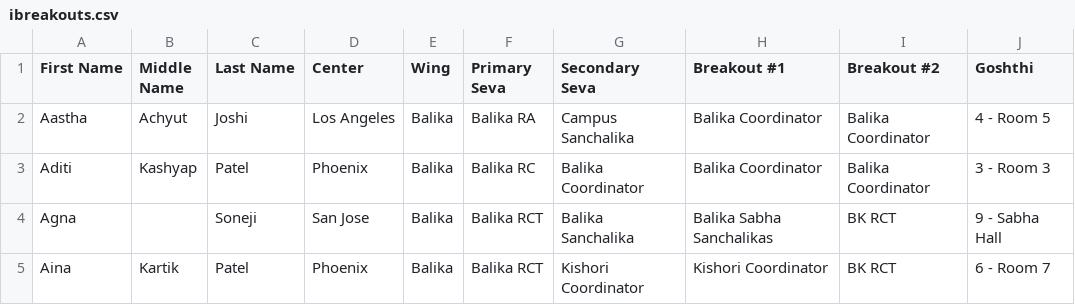
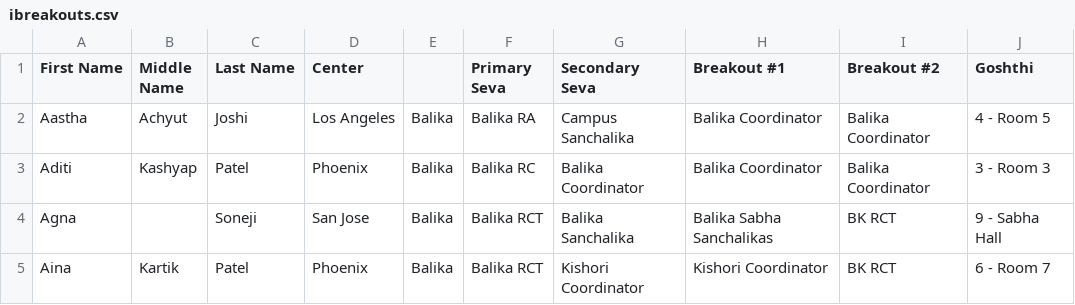
Before and after one commit to parthpatelsj/telegram-seva-bot, a CSV file: ibreakouts.csv, drawn as a sheet; only a part is shown.

Commit message:
fix room breakouts

```diff
--- a/ibreakouts.csv
+++ b/ibreakouts.csv
@@ -1,2 +1,2 @@
-First Name,Middle Name,Last Name,Center,Wing,Primary Seva,Secondary Seva,Breakout #1,Breakout #2,Goshthi
+First Name,Middle Name,Last Name,Center,,Primary Seva,Secondary Seva,Breakout #1,Breakout #2 ,Goshthi
 Aastha,Achyut,Joshi,Los Angeles,Balika,Balika RA,Campus Sanchalika,Balika Coordinator,Balika Coordinator,4 - Room 5
```
Also changed, not shown: 1 other file.
